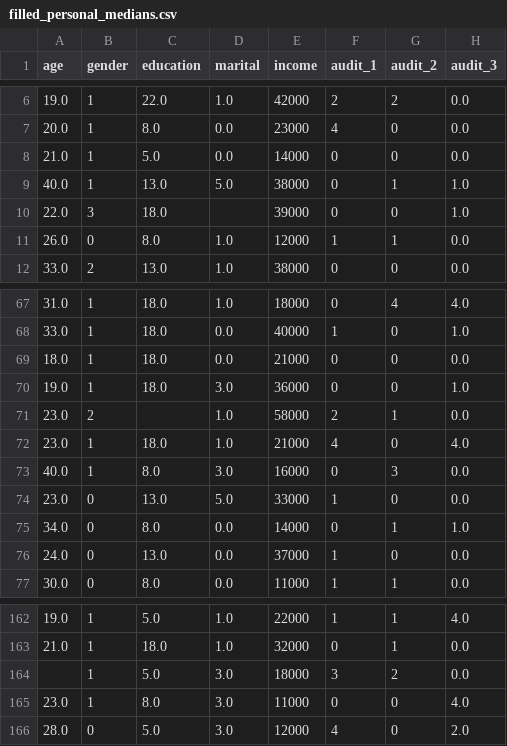
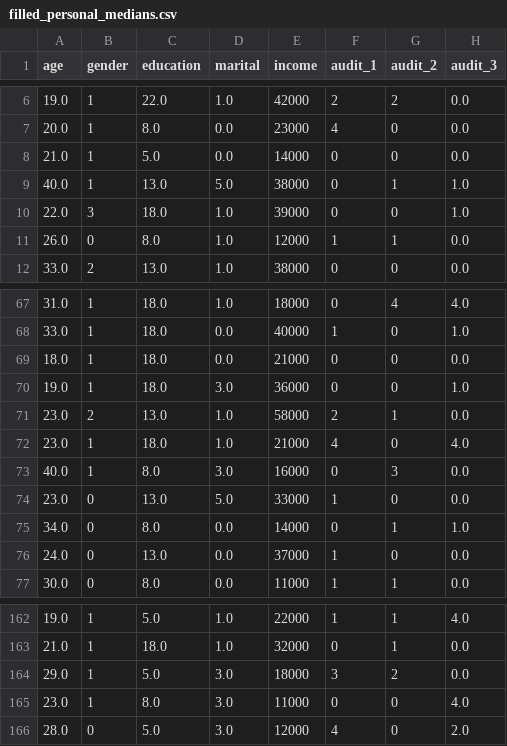
Before and after one commit to mariasimonativadar/e-health, a CSV file: filled_personal_medians.csv, drawn as a sheet; only a part is shown, gaps mark what is left out; the diff names each change by its address in the sheet, - before the commit and + after, or states it on an @@ line.

Commit message:
filled nan
filled age, gender, education, marital and income

```diff
--- a/filled_personal_medians.csv
+++ b/filled_personal_medians.csv
-D10 (marital): (empty)
+D10 (marital): 1.0
-C71 (education): (empty)
+C71 (education): 13.0
-A164 (age): (empty)
+A164 (age): 29.0
```
Also changed, not shown: 1 other file.
